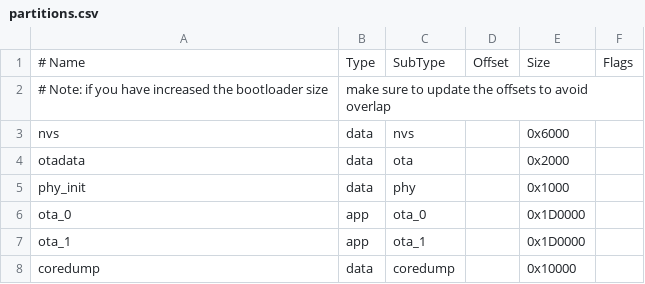
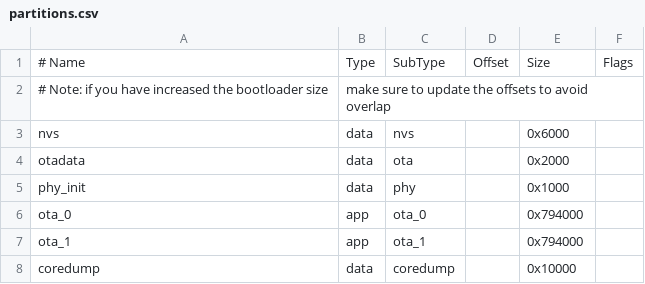
Before and after one commit to CarlosAlmeida4/CarTouchScreenMiniDisplay_ESP32S3, a CSV file: partitions.csv, drawn as a sheet.

```diff
--- a/partitions.csv
+++ b/partitions.csv
@@ -5,4 +5,4 @@ otadata,   data, ota,   ,  0x2000
 phy_init,  data, phy,   , 0x1000
-ota_0,     app,  ota_0, , 0x1D0000
-ota_1,     app,  ota_1, , 0x1D0000
+ota_0,     app,  ota_0, , 0x794000
+ota_1,     app,  ota_1, , 0x794000
 coredump,  data, coredump, , 0x10000
```
Also changed, not shown: 1 other file.
